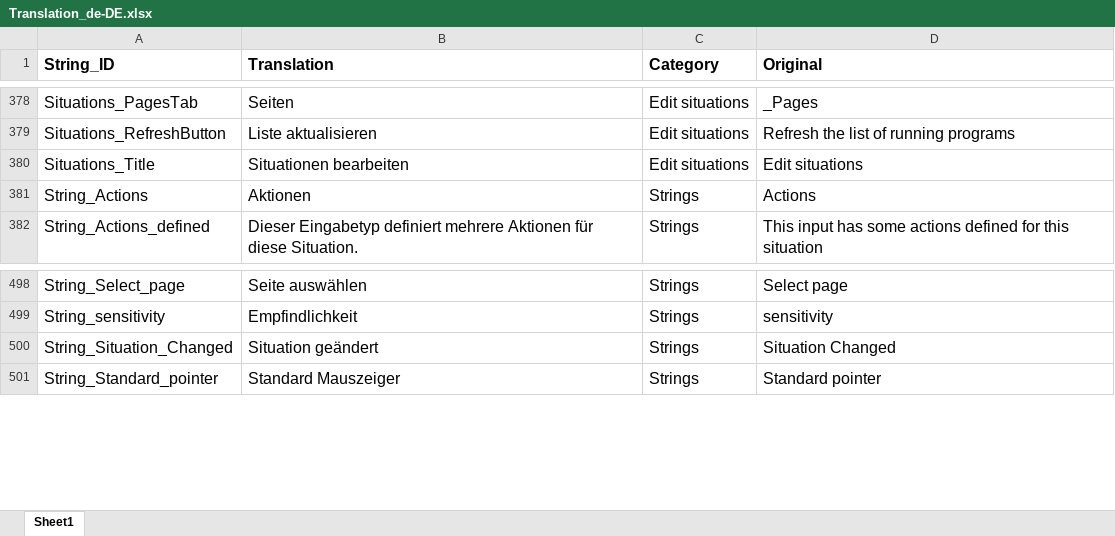
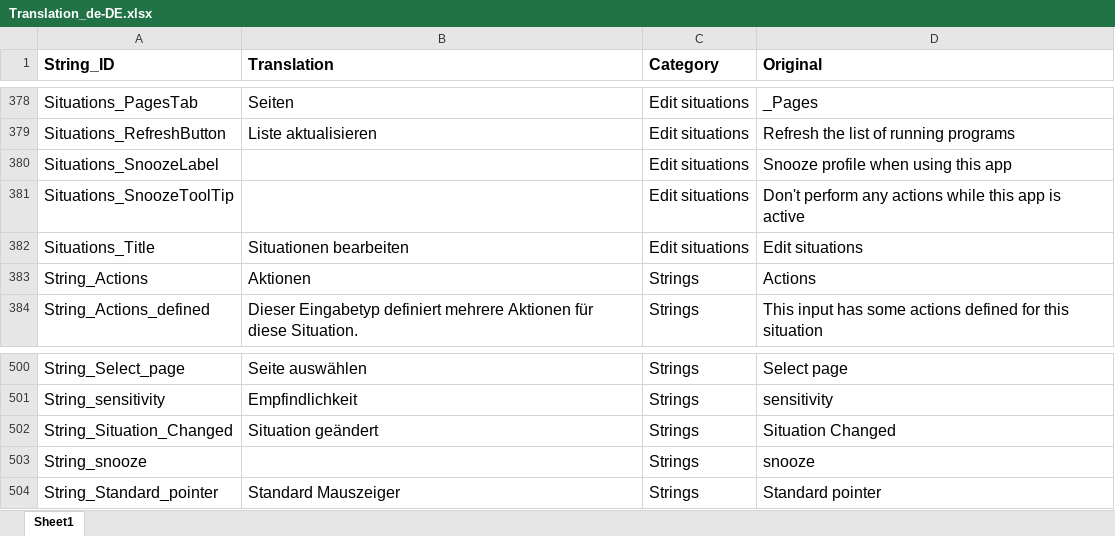
Before and after one commit to Tim-Brogden/AltController, an Excel workbook: AltController/Translation/Translation_de-DE.xlsx, sheet Sheet1, drawn as a sheet; only a part is shown, gaps mark what is left out; values as stored, in another font and other column widths than the file's, no borders; the diff names each change by its address in the sheet, - before the commit and + after, or states it on an @@ line.

Commit message:
Updated strings for translation
For Alt Controller v1.94

```diff
--- a/AltController/Translation/Translation_de-DE.xlsx (sheet Sheet1)
+++ b/AltController/Translation/Translation_de-DE.xlsx (sheet Sheet1)
+row 380: Situations_SnoozeLabel |  | Edit situations | Snooze profile when using this app
+row 381: Situations_SnoozeToolTip |  | Edit situations | Don't perform any actions while this app is active
+row 503: String_snooze |  | Strings | snooze
```
Also changed, not shown: AltController/Translation/Strings_for_translation.xlsx.
